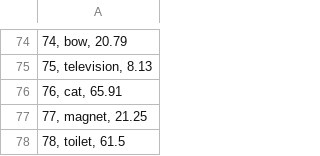
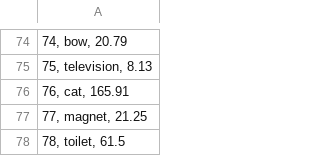
Before and after one commit to nauticalmonkey/DistributedComputing1, a CSV file: lab1/product.csv, drawn as a sheet; only a part is shown, gaps mark what is left out.

```diff
--- a/lab1/product.csv
+++ b/lab1/product.csv
@@ -75,3 +75,3 @@
 "75, television, 8.13"
-"76, cat, 65.91"
+"76, cat, 165.91"
 "77, magnet, 21.25"
```
Also changed, not shown: 4 other files.
